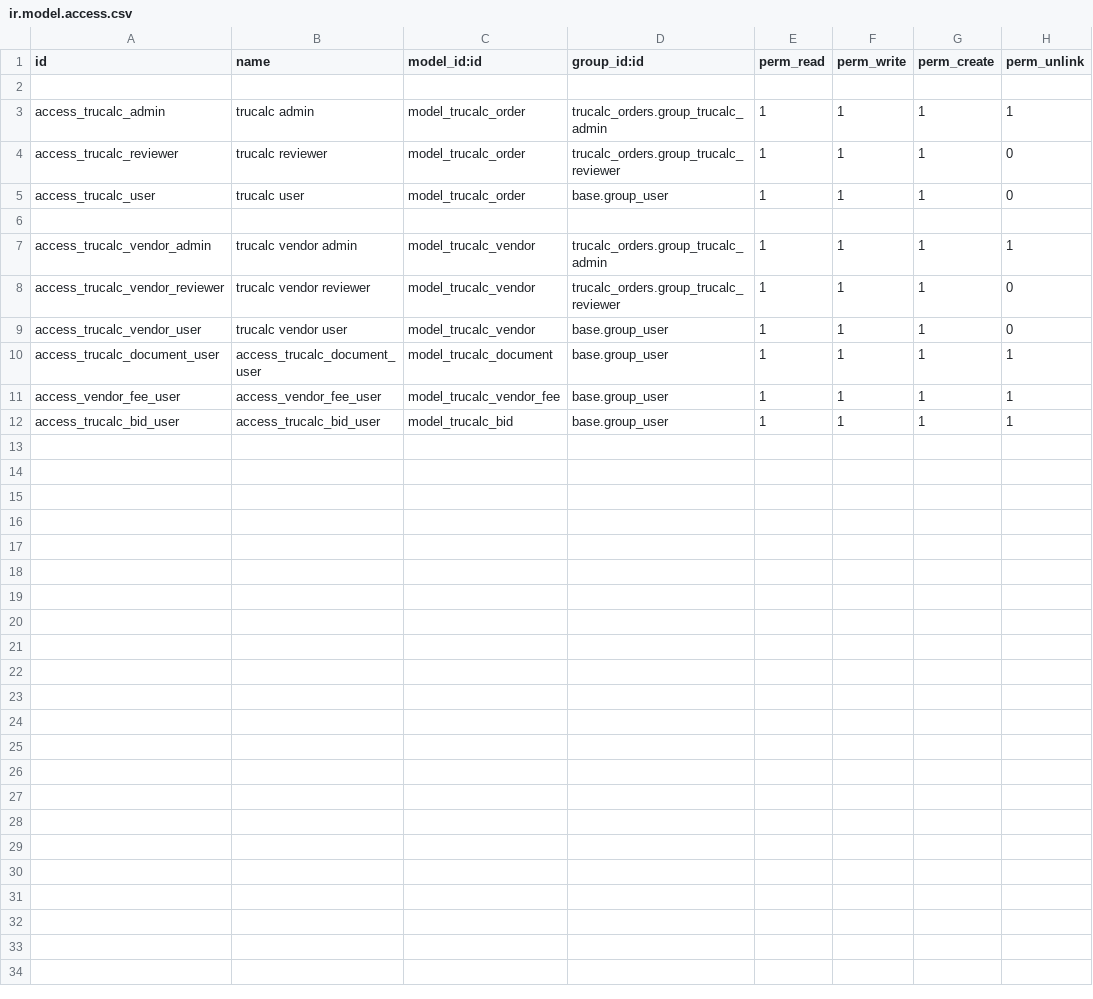
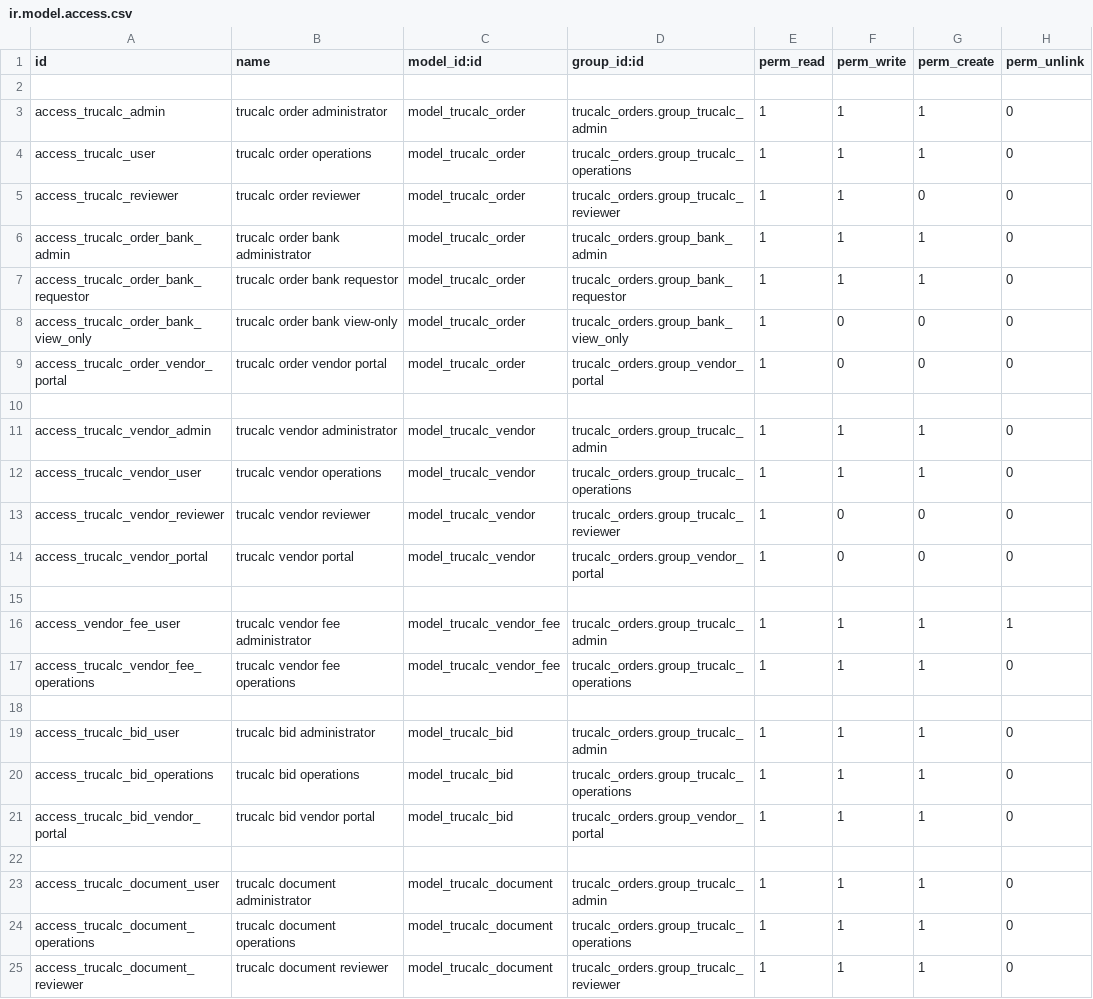
Before and after one commit to tnfirstflight-art/trucalc_orders, a CSV file: security/ir.model.access.csv, drawn as a sheet; only a part is shown; the diff covers the shown part only.

Commit message:
Harden TruCalc role and ACL security

```diff
--- a/security/ir.model.access.csv
+++ b/security/ir.model.access.csv
@@ -2,11 +2,24 @@ id,name,model_id:id,group_id:id,perm_read,perm_write,perm_create,perm_unlink
 
-access_trucalc_admin,trucalc admin,model_trucalc_order,trucalc_orders.group_trucalc_admin,1,1,1,1
-access_trucalc_reviewer,trucalc reviewer,model_trucalc_order,trucalc_orders.group_trucalc_reviewer,1,1,1,0
-access_trucalc_user,trucalc user,model_trucalc_order,base.group_user,1,1,1,0
+access_trucalc_admin,trucalc order administrator,model_trucalc_order,trucalc_orders.group_trucalc_admin,1,1,1,0
+access_trucalc_user,trucalc order operations,model_trucalc_order,trucalc_orders.group_trucalc_operations,1,1,1,0
+access_trucalc_reviewer,trucalc order reviewer,model_trucalc_order,trucalc_orders.group_trucalc_reviewer,1,1,0,0
+access_trucalc_order_bank_admin,trucalc order bank administrator,model_trucalc_order,trucalc_orders.group_bank_admin,1,1,1,0
+access_trucalc_order_bank_requestor,trucalc order bank requestor,model_trucalc_order,trucalc_orders.group_bank_requestor,1,1,1,0
+access_trucalc_order_bank_view_only,trucalc order bank view-only,model_trucalc_order,trucalc_orders.group_bank_view_only,1,0,0,0
+access_trucalc_order_vendor_portal,trucalc order vendor portal,model_trucalc_order,trucalc_orders.group_vendor_portal,1,0,0,0
 
-access_trucalc_vendor_admin,trucalc vendor admin,model_trucalc_vendor,trucalc_orders.group_trucalc_admin,1,1,1,1
-access_trucalc_vendor_reviewer,trucalc vendor reviewer,model_trucalc_vendor,trucalc_orders.group_trucalc_reviewer,1,1,1,0
-access_trucalc_vendor_user,trucalc vendor user,model_trucalc_vendor,base.group_user,1,1,1,0
-access_trucalc_document_user,access_trucalc_document_user,model_trucalc_document,base.group_user,1,1,1,1
-access_vendor_fee_user,access_vendor_fee_user,model_trucalc_vendor_fee,base.group_user,1,1,1,1
-access_trucalc_bid_user,access_trucalc_bid_user,model_trucalc_bid,base.group_user,1,1,1,1
+access_trucalc_vendor_admin,trucalc vendor administrator,model_trucalc_vendor,trucalc_orders.group_trucalc_admin,1,1,1,0
+access_trucalc_vendor_user,trucalc vendor operations,model_trucalc_vendor,trucalc_orders.group_trucalc_operations,1,1,1,0
+access_trucalc_vendor_reviewer,trucalc vendor reviewer,model_trucalc_vendor,trucalc_orders.group_trucalc_reviewer,1,0,0,0
+access_trucalc_vendor_portal,trucalc vendor portal,model_trucalc_vendor,trucalc_orders.group_vendor_portal,1,0,0,0
+
+access_vendor_fee_user,trucalc vendor fee administrator,model_trucalc_vendor_fee,trucalc_orders.group_trucalc_admin,1,1,1,1
+access_trucalc_vendor_fee_operations,trucalc vendor fee operations,model_trucalc_vendor_fee,trucalc_orders.group_trucalc_operations,1,1,1,0
+
+access_trucalc_bid_user,trucalc bid administrator,model_trucalc_bid,trucalc_orders.group_trucalc_admin,1,1,1,0
+access_trucalc_bid_operations,trucalc bid operations,model_trucalc_bid,trucalc_orders.group_trucalc_operations,1,1,1,0
+access_trucalc_bid_vendor_portal,trucalc bid vendor portal,model_trucalc_bid,trucalc_orders.group_vendor_portal,1,1,1,0
+
+access_trucalc_document_user,trucalc document administrator,model_trucalc_document,trucalc_orders.group_trucalc_admin,1,1,1,0
+access_trucalc_document_operations,trucalc document operations,model_trucalc_document,trucalc_orders.group_trucalc_operations,1,1,1,0
+access_trucalc_document_reviewer,trucalc document reviewer,model_trucalc_document,trucalc_orders.group_trucalc_reviewer,1,1,1,0
```
Also changed, not shown: 4 added rows elsewhere in this file, 1 other file.
